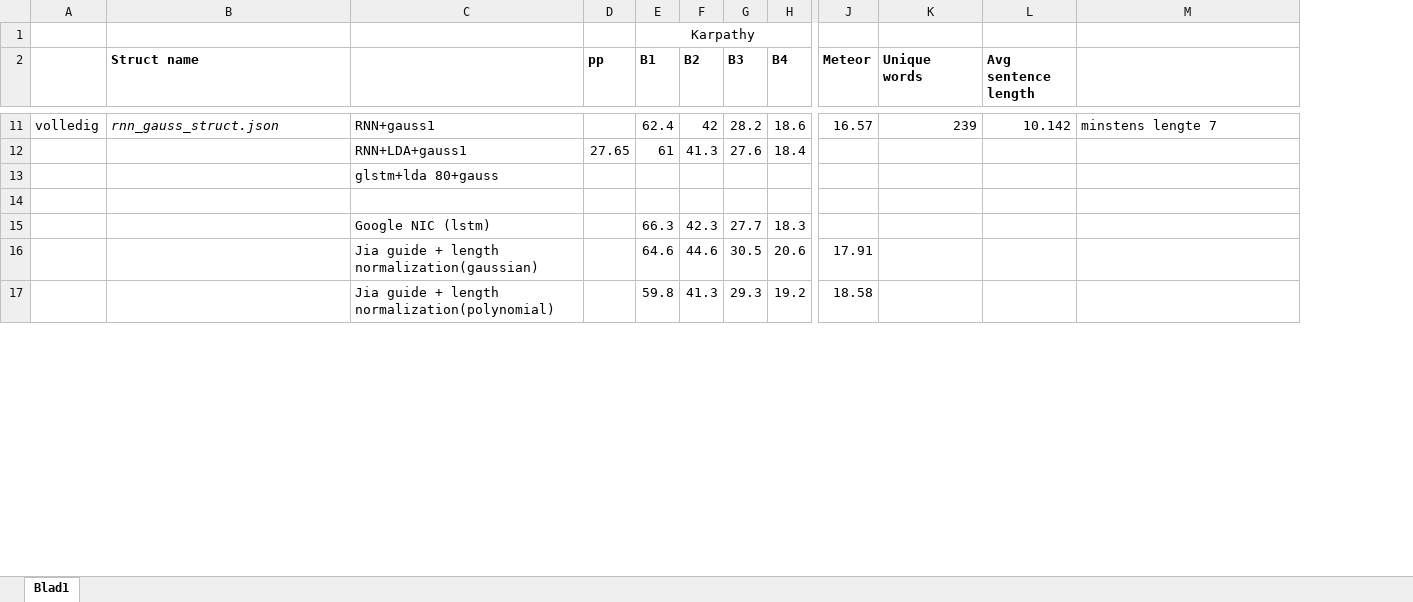
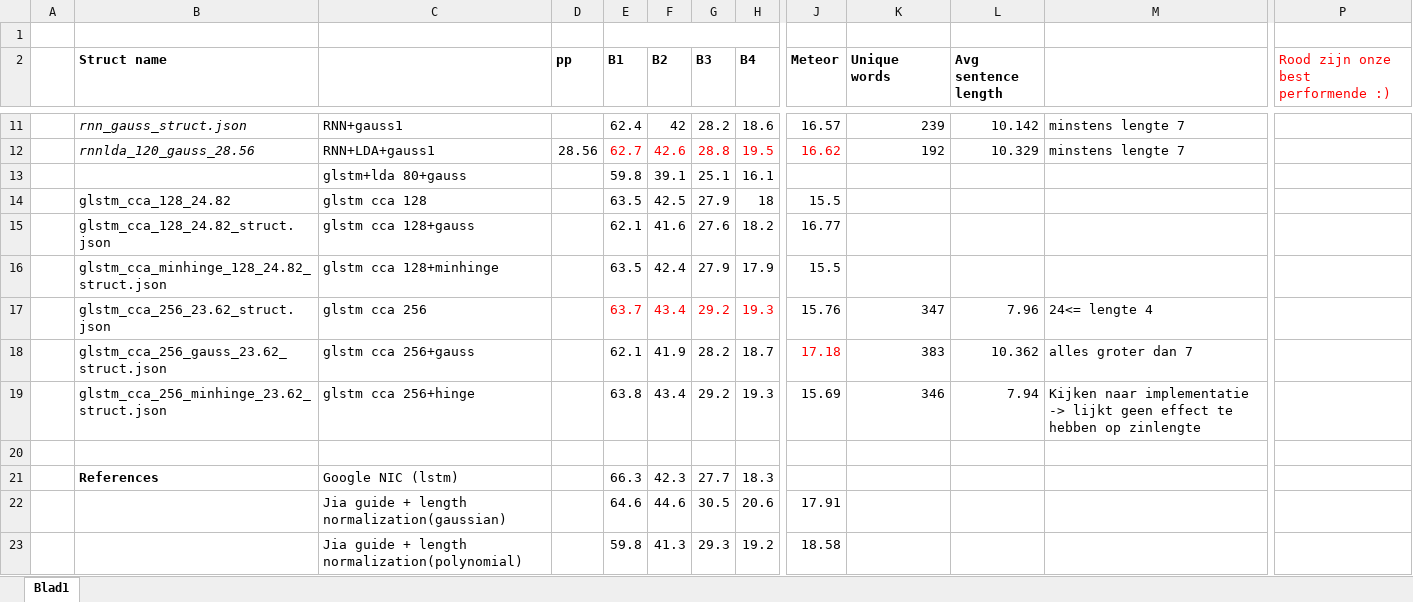
Before and after one commit to spijs/AutomaticImageDescription_Thesis, an Excel workbook: Code/eval/results.xlsx, sheet Blad1, drawn as a sheet; only a part is shown, gaps mark what is left out; values as stored, in another font and other column widths than the file's, no borders; conditional formats not drawn; removed rows and columns are numbered as before the commit, all else as after; rows hold the shown columns only; the diff covers the shown part only; the diff names each change by its address in the sheet, - before the commit and + after, or states it on an @@ line.

```diff
--- a/Code/eval/results.xlsx (sheet Blad1)
+++ b/Code/eval/results.xlsx (sheet Blad1)
-column A, row 11: volledig
+column A, empty
+column P, row 2: Rood zijn onze best performende :)
-E1 (B1): Karpathy
+E1 (B1): (empty)
-B12 (Struct name): (empty)
+B12 (Struct name): rnnlda_120_gauss_28.56
-D12 (pp): 27.65
+D12 (pp): 28.56
-E12 (B1): 61
+E12 (B1): 62.7
-E12:H12 text colour: black
+E12:H12 text colour: #FF0000
-F12 (B2): 41.3
+F12 (B2): 42.6
-G12 (B3): 27.6
+G12 (B3): 28.8
-H12 (B4): 18.4
+H12 (B4): 19.5
-J12 (Meteor): (empty)
+J12 (Meteor): 16.62
-K12 (Unique words): (empty)
+K12 (Unique words): 192
-L12 (Avg sentence length): (empty)
+L12 (Avg sentence length): 10.329
-M12: (empty)
+M12: minstens lengte 7
-E13 (B1): (empty)
+E13 (B1): 59.8
-F13 (B2): (empty)
+F13 (B2): 39.1
-G13 (B3): (empty)
+G13 (B3): 25.1
-H13 (B4): (empty)
+H13 (B4): 16.1
+row 14:  | glstm_cca_128_24.82 | glstm cca 128 |  | 63.5 | 42.5 | 27.9 | 18 | 15.5
+row 15:  | glstm_cca_128_24.82_struct.json | glstm cca 128+gauss |  | 62.1 | 41.6 | 27.6 | 18.2 | 16.77
+row 16:  | glstm_cca_minhinge_128_24.82_struct.json | glstm cca 128+minhinge |  | 63.5 | 42.4 | 27.9 | 17.9 | 15.5
+row 17:  | glstm_cca_256_23.62_struct.json | glstm cca 256 |  | 63.7 | 43.4 | 29.2 | 19.3 | 15.76 | 347 | 7.96 | 24<= lengte 4
+row 18:  | glstm_cca_256_gauss_23.62_struct.json | glstm cca 256+gauss |  | 62.1 | 41.9 | 28.2 | 18.7 | 17.18 | 383 | 10.362 | alles groter dan 7
+row 19:  | glstm_cca_256_minhinge_23.62_struct.json | glstm cca 256+hinge |  | 63.8 | 43.4 | 29.2 | 19.3 | 15.69 | 346 | 7.94 | Kijken naar implementatie -> lijkt geen effect te hebben op zinlengte
-B21 (Struct name): (empty)
+B21 (Struct name): References
```
Also changed, not shown: 11 added rows, 1 removed row, 2 added columns, 18 edited cells and cell formats elsewhere in this sheet.
